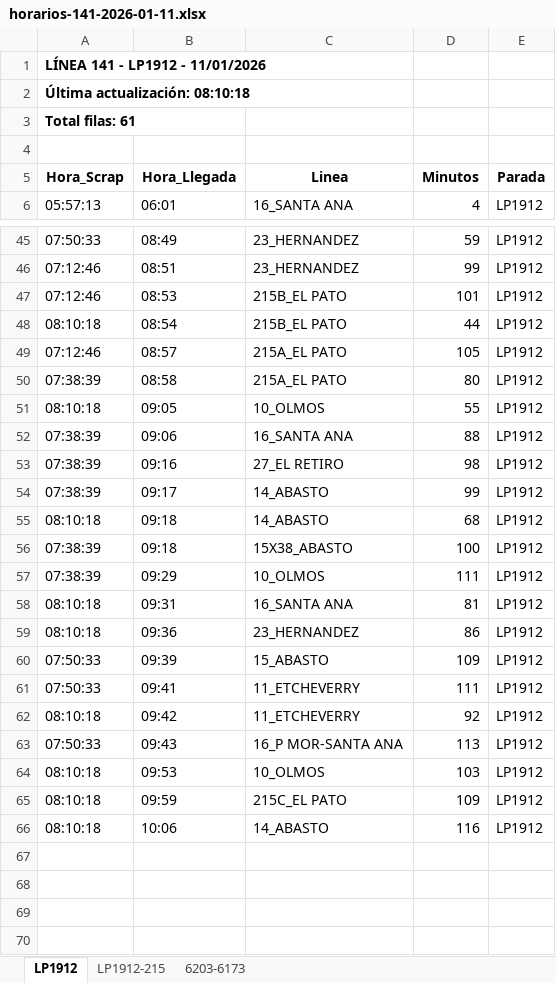
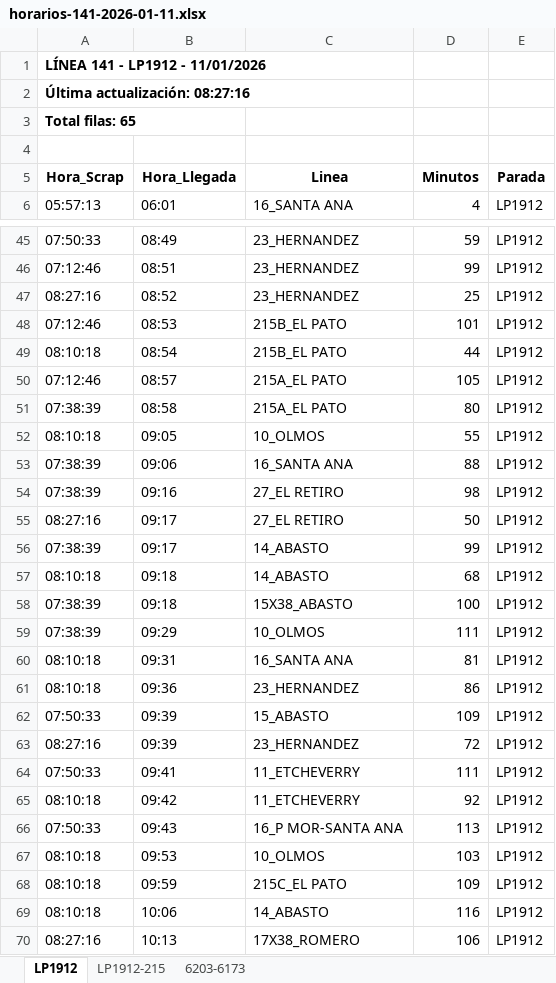
Before and after one commit to palomac00/recolector-cuadradoapp, an Excel workbook: data/horarios-141-2026-01-11.xlsx, sheet LP1912, drawn as a sheet; only a part is shown, gaps mark what is left out; values as stored, in another font and other column widths than the file's, no borders; the diff names each change by its address in the sheet, - before the commit and + after, or states it on an @@ line.

```diff
--- a/data/horarios-141-2026-01-11.xlsx (sheet LP1912)
+++ b/data/horarios-141-2026-01-11.xlsx (sheet LP1912)
-A2 (Hora_Scrap): Última actualización: 08:10:18
+A2 (Hora_Scrap): Última actualización: 08:27:16
-A3 (Hora_Scrap): Total filas: 61
+A3 (Hora_Scrap): Total filas: 65
+row 47: 08:27:16 | 08:52 | 23_HERNANDEZ | 25 | LP1912
+row 55: 08:27:16 | 09:17 | 27_EL RETIRO | 50 | LP1912
+row 63: 08:27:16 | 09:39 | 23_HERNANDEZ | 72 | LP1912
+row 70: 08:27:16 | 10:13 | 17X38_ROMERO | 106 | LP1912
```
Also changed, not shown: sheet 6203-6173, sheet LP1912-215.
